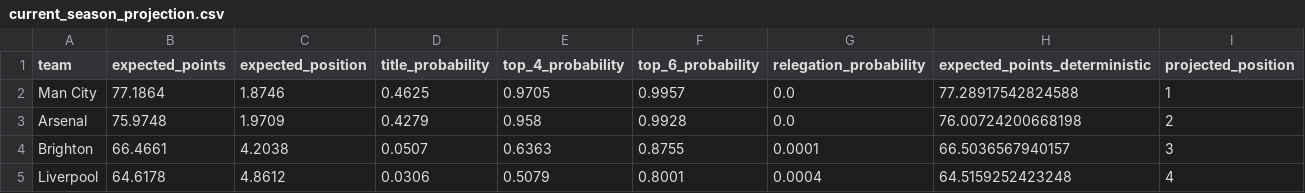
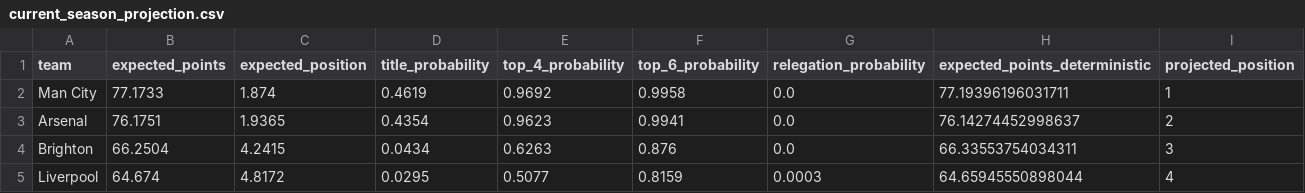
Before and after one commit to mejding/matchlabs, a CSV file: evaluation/season_projection/current_season_projection.csv, drawn as a sheet; only a part is shown; the diff covers the shown part only.

```diff
--- a/evaluation/season_projection/current_season_projection.csv
+++ b/evaluation/season_projection/current_season_projection.csv
@@ -1,5 +1,5 @@
 team,expected_points,expected_position,title_probability,top_4_probability,top_6_probability,relegation_probability,expected_points_deterministic,projected_position
-Man City,77.1864,1.8746,0.4625,0.9705,0.9957,0.0,77.28917542824588,1
-Arsenal,75.9748,1.9709,0.4279,0.958,0.9928,0.0,76.00724200668198,2
-Brighton,66.4661,4.2038,0.0507,0.6363,0.8755,0.0001,66.5036567940157,3
-Liverpool,64.6178,4.8612,0.0306,0.5079,0.8001,0.0004,64.5159252423248,4
+Man City,77.1733,1.874,0.4619,0.9692,0.9958,0.0,77.19396196031711,1
+Arsenal,76.1751,1.9365,0.4354,0.9623,0.9941,0.0,76.14274452998637,2
+Brighton,66.2504,4.2415,0.0434,0.6263,0.876,0.0,66.33553754034311,3
+Liverpool,64.674,4.8172,0.0295,0.5077,0.8159,0.0003,64.65945550898044,4
```
Also changed, not shown: 101 edited cells elsewhere in this file, data/non_pl_matches.csv, evaluation/fixtures_2026_27/latest_forecast_snapshot.csv, 11 other files.
